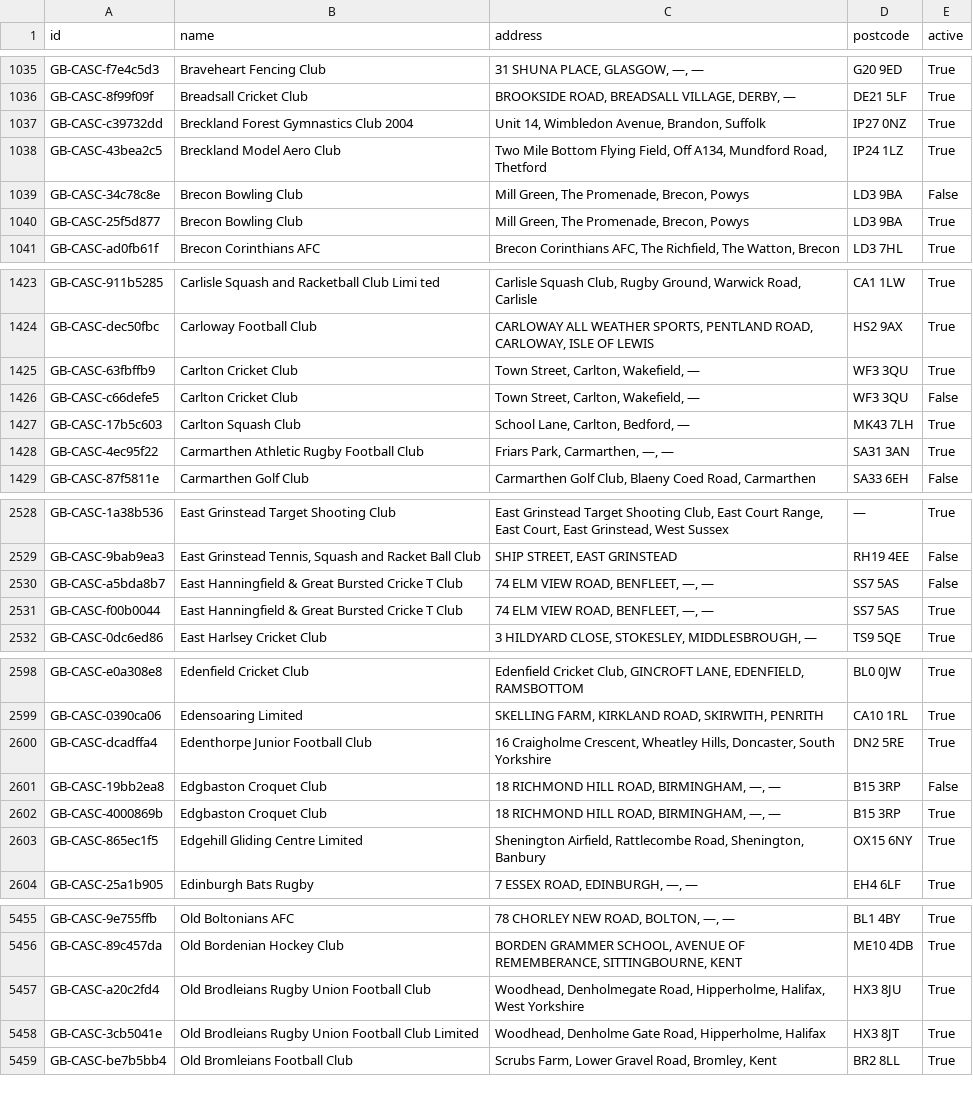
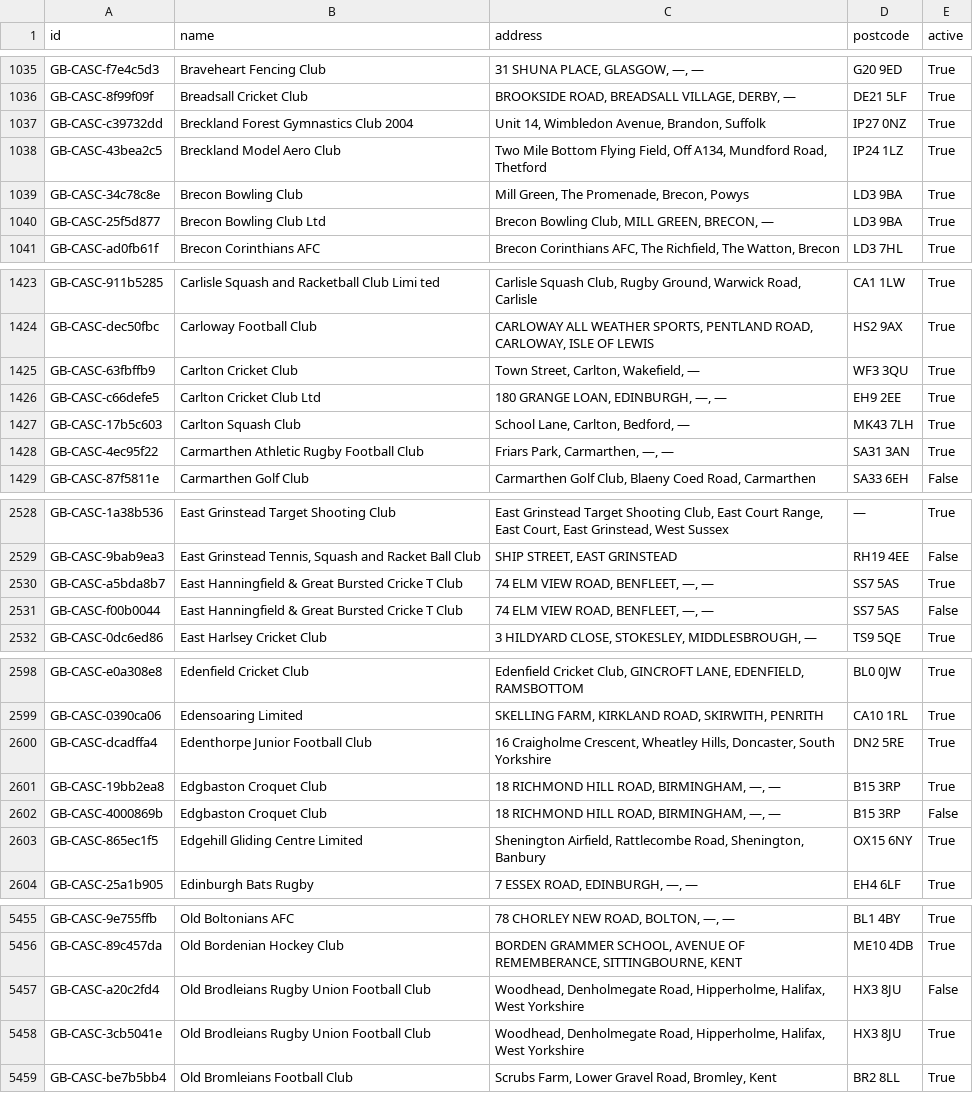
Before and after one commit to ThreeSixtyGiving/cascs, a CSV file: cascs.csv, drawn as a sheet; only a part is shown, gaps mark what is left out; the diff covers the shown part only.

```diff
--- a/cascs.csv
+++ b/cascs.csv
@@ -1038,4 +1038,4 @@ GB-CASC-c39732dd,Breckland Forest Gymnastics Club 2004,"Unit 14, Wimbledon Avenu
 GB-CASC-43bea2c5,Breckland Model Aero Club,"Two Mile Bottom Flying Field, Off A134, Mundford Road, Thetford",IP24 1LZ,True
-GB-CASC-34c78c8e,Brecon Bowling Club,"Mill Green, The Promenade, Brecon, Powys",LD3 9BA,False
-GB-CASC-25f5d877,Brecon Bowling Club,"Mill Green, The Promenade, Brecon, Powys",LD3 9BA,True
+GB-CASC-34c78c8e,Brecon Bowling Club,"Mill Green, The Promenade, Brecon, Powys",LD3 9BA,True
+GB-CASC-25f5d877,Brecon Bowling Club Ltd,"Brecon Bowling Club, MILL GREEN, BRECON, —",LD3 9BA,True
 GB-CASC-ad0fb61f,Brecon Corinthians AFC,"Brecon Corinthians AFC, The Richfield, The Watton, Brecon",LD3 7HL,True
@@ -1425,3 +1425,3 @@ GB-CASC-dec50fbc,Carloway Football Club,"CARLOWAY ALL WEATHER SPORTS, PENTLAND R
 GB-CASC-63fbffb9,Carlton Cricket Club,"Town Street, Carlton, Wakefield, —",WF3 3QU,True
-GB-CASC-c66defe5,Carlton Cricket Club,"Town Street, Carlton, Wakefield, —",WF3 3QU,False
+GB-CASC-c66defe5,Carlton Cricket Club Ltd,"180 GRANGE LOAN, EDINBURGH, —, —",EH9 2EE,True
 GB-CASC-17b5c603,Carlton Squash Club,"School Lane, Carlton, Bedford, —",MK43 7LH,True
@@ -2529,4 +2529,4 @@ GB-CASC-1a38b536,East Grinstead Target Shooting Club,"East Grinstead Target Shoo
 GB-CASC-9bab9ea3,"East Grinstead Tennis, Squash and Racket Ball Club","SHIP STREET, EAST GRINSTEAD",RH19 4EE,False
-GB-CASC-a5bda8b7,East Hanningfield & Great Bursted Cricke T Club,"74 ELM VIEW ROAD, BENFLEET, —, —",SS7 5AS,False
-GB-CASC-f00b0044,East Hanningfield & Great Bursted Cricke T Club,"74 ELM VIEW ROAD, BENFLEET, —, —",SS7 5AS,True
+GB-CASC-a5bda8b7,East Hanningfield & Great Bursted Cricke T Club,"74 ELM VIEW ROAD, BENFLEET, —, —",SS7 5AS,True
+GB-CASC-f00b0044,East Hanningfield & Great Bursted Cricke T Club,"74 ELM VIEW ROAD, BENFLEET, —, —",SS7 5AS,False
 GB-CASC-0dc6ed86,East Harlsey Cricket Club,"3 HILDYARD CLOSE, STOKESLEY, MIDDLESBROUGH, —",TS9 5QE,True
@@ -2600,4 +2600,4 @@ GB-CASC-0390ca06,Edensoaring Limited,"SKELLING FARM, KIRKLAND ROAD, SKIRWITH, PE
 GB-CASC-dcadffa4,Edenthorpe Junior Football Club,"16 Craigholme Crescent, Wheatley Hills, Doncaster, South Yorkshire",DN2 5RE,True
-GB-CASC-19bb2ea8,Edgbaston Croquet Club,"18 RICHMOND HILL ROAD, BIRMINGHAM, —, —",B15 3RP,False
-GB-CASC-4000869b,Edgbaston Croquet Club,"18 RICHMOND HILL ROAD, BIRMINGHAM, —, —",B15 3RP,True
+GB-CASC-19bb2ea8,Edgbaston Croquet Club,"18 RICHMOND HILL ROAD, BIRMINGHAM, —, —",B15 3RP,True
+GB-CASC-4000869b,Edgbaston Croquet Club,"18 RICHMOND HILL ROAD, BIRMINGHAM, —, —",B15 3RP,False
 GB-CASC-865ec1f5,Edgehill Gliding Centre Limited,"Shenington Airfield, Rattlecombe Road, Shenington, Banbury",OX15 6NY,True
@@ -5456,4 +5456,4 @@ GB-CASC-9e755ffb,Old Boltonians AFC,"78 CHORLEY NEW ROAD, BOLTON, —, —",BL1
 GB-CASC-89c457da,Old Bordenian Hockey Club,"BORDEN GRAMMER SCHOOL, AVENUE OF REMEMBERANCE, SITTINGBOURNE, KENT",ME10 4DB,True
-GB-CASC-a20c2fd4,Old Brodleians Rugby Union Football Club,"Woodhead, Denholmegate Road, Hipperholme, Halifax,  West Yorkshire",HX3 8JU,True
-GB-CASC-3cb5041e,Old Brodleians Rugby Union Football Club  Limited,"Woodhead, Denholme Gate Road, Hipperholme, Halifax",HX3 8JT,True
+GB-CASC-a20c2fd4,Old Brodleians Rugby Union Football Club,"Woodhead, Denholmegate Road, Hipperholme, Halifax,  West Yorkshire",HX3 8JU,False
+GB-CASC-3cb5041e,Old Brodleians Rugby Union Football Club,"Woodhead, Denholmegate Road, Hipperholme, Halifax,  West Yorkshire",HX3 8JU,True
 GB-CASC-be7b5bb4,Old Bromleians Football Club,"Scrubs Farm, Lower Gravel Road, Bromley, Kent",BR2 8LL,True
```
Also changed, not shown: 13 edited cells elsewhere in this file, 1 other file.
